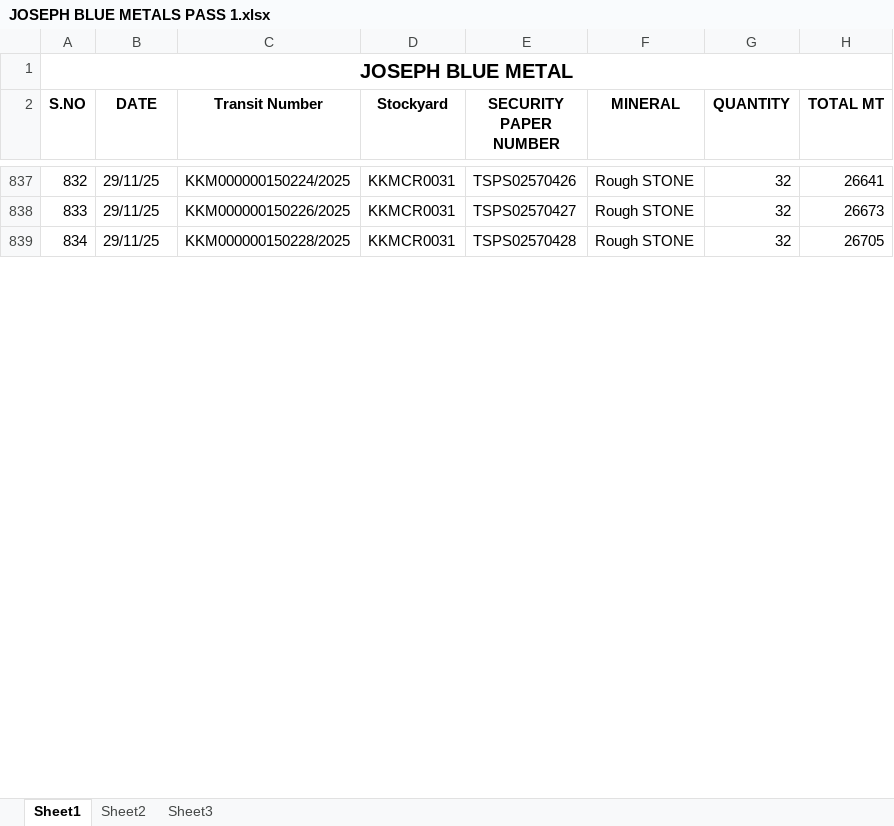
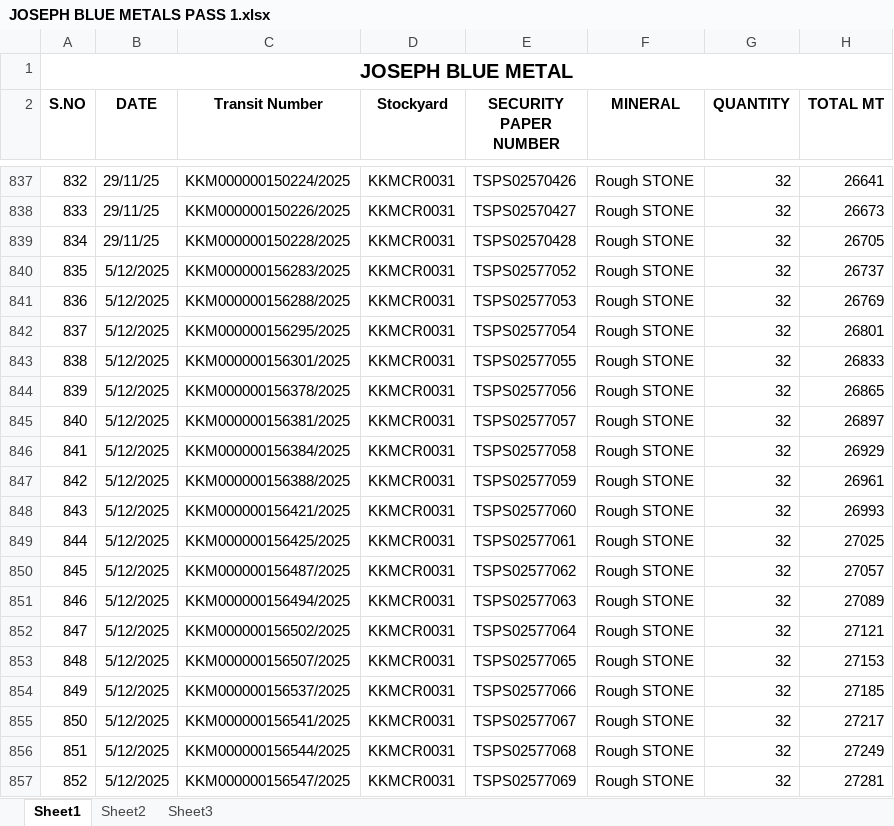
Before and after one commit to J-Aswin03/kgi-statement1, an Excel workbook: PASS/JOSEPH/JOSEPH BLUE METALS PASS 1.xlsx, sheet Sheet1, drawn as a sheet; only a part is shown, gaps mark what is left out; values as stored, in another font and other column widths than the file's, no borders; the diff covers the shown part only; the diff names each change by its address in the sheet, - before the commit and + after, or states it on an @@ line.

```diff
--- a/PASS/JOSEPH/JOSEPH BLUE METALS PASS 1.xlsx (sheet Sheet1)
+++ b/PASS/JOSEPH/JOSEPH BLUE METALS PASS 1.xlsx (sheet Sheet1)
+row 840: 835 | 5/12/2025 | KKM000000156283/2025 | KKMCR0031 | TSPS02577052 | Rough STONE | 32 | 26737
+row 841: 836 | 5/12/2025 | KKM000000156288/2025 | KKMCR0031 | TSPS02577053 | Rough STONE | 32 | 26769
+row 842: 837 | 5/12/2025 | KKM000000156295/2025 | KKMCR0031 | TSPS02577054 | Rough STONE | 32 | 26801
+row 843: 838 | 5/12/2025 | KKM000000156301/2025 | KKMCR0031 | TSPS02577055 | Rough STONE | 32 | 26833
+row 844: 839 | 5/12/2025 | KKM000000156378/2025 | KKMCR0031 | TSPS02577056 | Rough STONE | 32 | 26865
+row 845: 840 | 5/12/2025 | KKM000000156381/2025 | KKMCR0031 | TSPS02577057 | Rough STONE | 32 | 26897
+row 846: 841 | 5/12/2025 | KKM000000156384/2025 | KKMCR0031 | TSPS02577058 | Rough STONE | 32 | 26929
+row 847: 842 | 5/12/2025 | KKM000000156388/2025 | KKMCR0031 | TSPS02577059 | Rough STONE | 32 | 26961
+row 848: 843 | 5/12/2025 | KKM000000156421/2025 | KKMCR0031 | TSPS02577060 | Rough STONE | 32 | 26993
+row 849: 844 | 5/12/2025 | KKM000000156425/2025 | KKMCR0031 | TSPS02577061 | Rough STONE | 32 | 27025
+row 850: 845 | 5/12/2025 | KKM000000156487/2025 | KKMCR0031 | TSPS02577062 | Rough STONE | 32 | 27057
+row 851: 846 | 5/12/2025 | KKM000000156494/2025 | KKMCR0031 | TSPS02577063 | Rough STONE | 32 | 27089
+row 852: 847 | 5/12/2025 | KKM000000156502/2025 | KKMCR0031 | TSPS02577064 | Rough STONE | 32 | 27121
+row 853: 848 | 5/12/2025 | KKM000000156507/2025 | KKMCR0031 | TSPS02577065 | Rough STONE | 32 | 27153
+row 854: 849 | 5/12/2025 | KKM000000156537/2025 | KKMCR0031 | TSPS02577066 | Rough STONE | 32 | 27185
+row 855: 850 | 5/12/2025 | KKM000000156541/2025 | KKMCR0031 | TSPS02577067 | Rough STONE | 32 | 27217
+row 856: 851 | 5/12/2025 | KKM000000156544/2025 | KKMCR0031 | TSPS02577068 | Rough STONE | 32 | 27249
+row 857: 852 | 5/12/2025 | KKM000000156547/2025 | KKMCR0031 | TSPS02577069 | Rough STONE | 32 | 27281
```
Also changed, not shown: 20 added rows and 7 edited cells elsewhere in this sheet, formulas that keep their value, PASS/PASS 03-12-25.xlsx, 3 other files.
